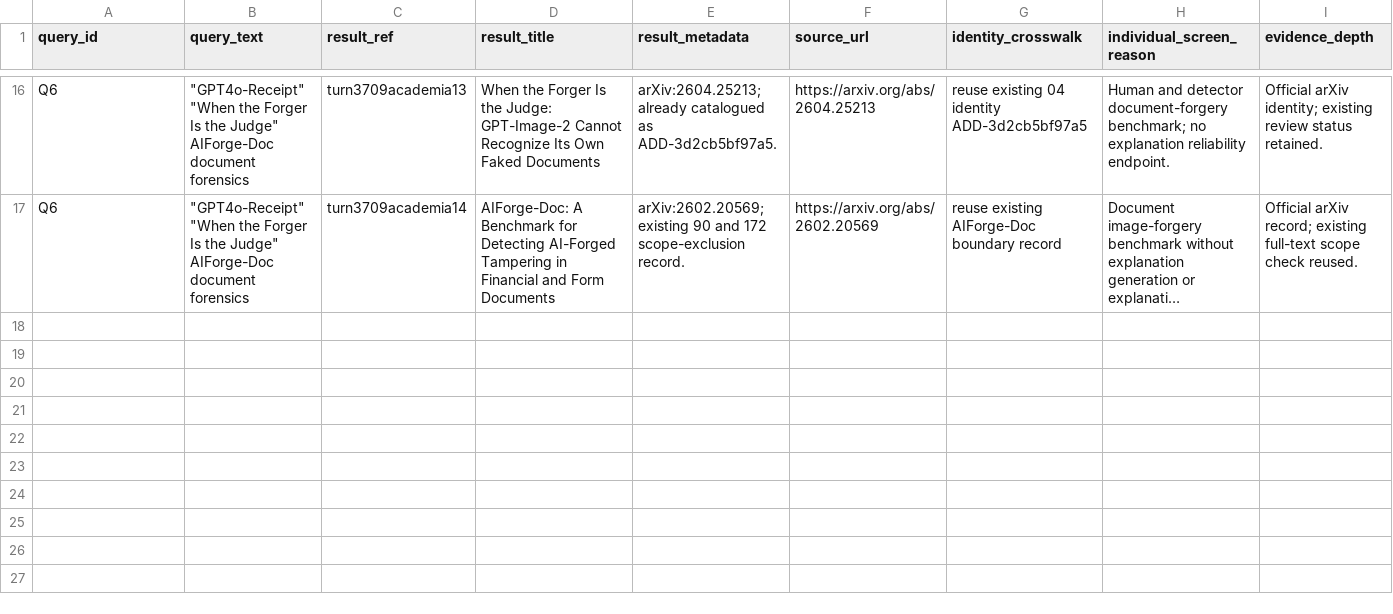
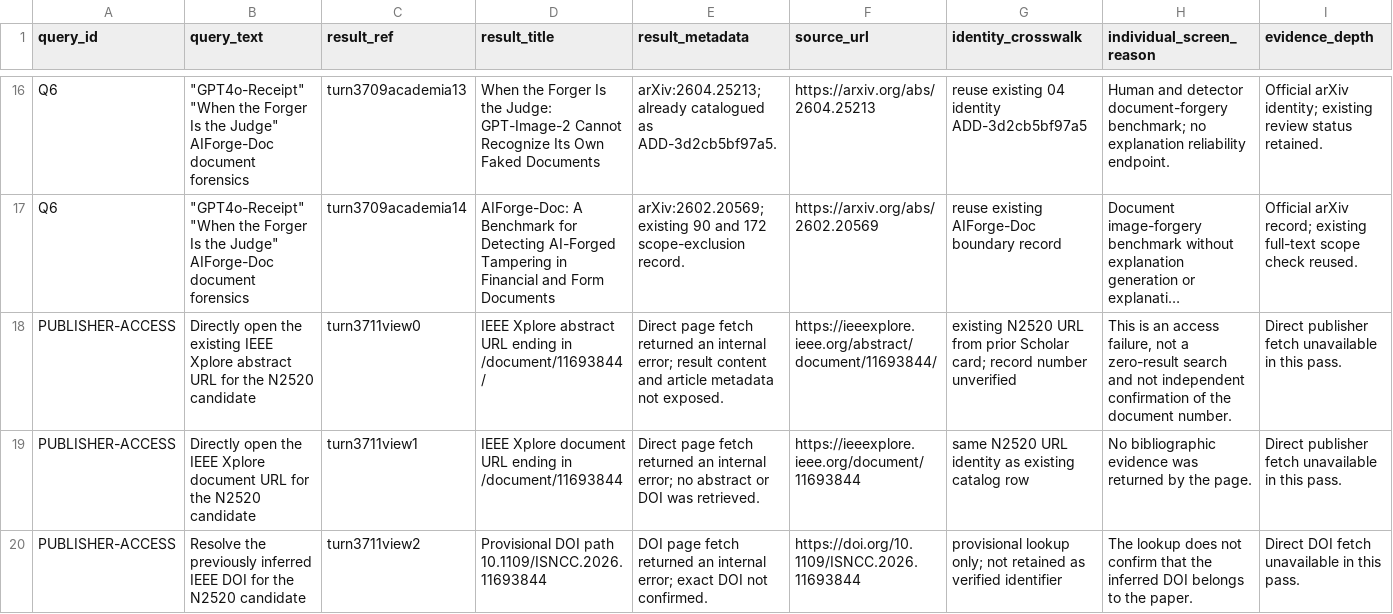
Before and after one commit to brodyZhao/my-research-project, a CSV file: outputs/图像鉴伪解释可靠性_重检_2026-10-05/T572_AAFS文档取证XAI及引文链逐条筛查_20261015.csv, drawn as a sheet; only a part is shown, gaps mark what is left out; long unchanged cells end in …; rows hold the shown columns only; the diff names each change by its address in the sheet, - before the commit and + after, or states it on an @@ line.

Commit message:
Mark IEEE forensic XAI metadata unverified

```diff
--- a/outputs/图像鉴伪解释可靠性_重检_2026-10-05/T572_AAFS文档取证XAI及引文链逐条筛查_20261015.csv
+++ b/outputs/图像鉴伪解释可靠性_重检_2026-10-05/T572_AAFS文档取证XAI及引文链逐条筛查_20261015.csv
+row 18: PUBLISHER-ACCESS | Directly open the existing IEEE Xplore abstract URL for the N2520 candidate | turn3711view0 | IEEE Xplore abstract URL ending in /document/11693844/ | Direct page fetch returned an internal error; result content and article metadata not exposed. | https://ieeexplore.ieee.org/abstract/document/11693844/ | existing N2520 URL from prior Scholar card; record number unverified | This is an access failure, not a zero-result search and not independent confirmation of the document number. | Direct publisher fetch unavailable in this pass.
+row 19: PUBLISHER-ACCESS | Directly open the IEEE Xplore document URL for the N2520 candidate | turn3711view1 | IEEE Xplore document URL ending in /document/11693844 | Direct page fetch returned an internal error; no abstract or DOI was retrieved. | https://ieeexplore.ieee.org/document/11693844 | same N2520 URL identity as existing catalog row | No bibliographic evidence was returned by the page. | Direct publisher fetch unavailable in this pass.
+row 20: PUBLISHER-ACCESS | Resolve the previously inferred IEEE DOI for the N2520 candidate | turn3711view2 | Provisional DOI path 10.1109/ISNCC.2026.11693844 | DOI page fetch returned an internal error; exact DOI not confirmed. | https://doi.org/10.1109/ISNCC.2026.11693844 | provisional lookup only; not retained as verified identifier | The lookup does not confirm that the inferred DOI belongs to the paper. | Direct DOI fetch unavailable in this pass.
```
Also changed, not shown: 3 other files.
